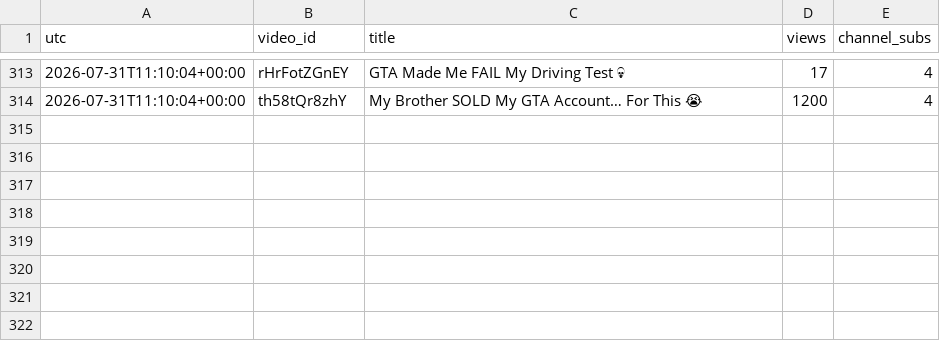
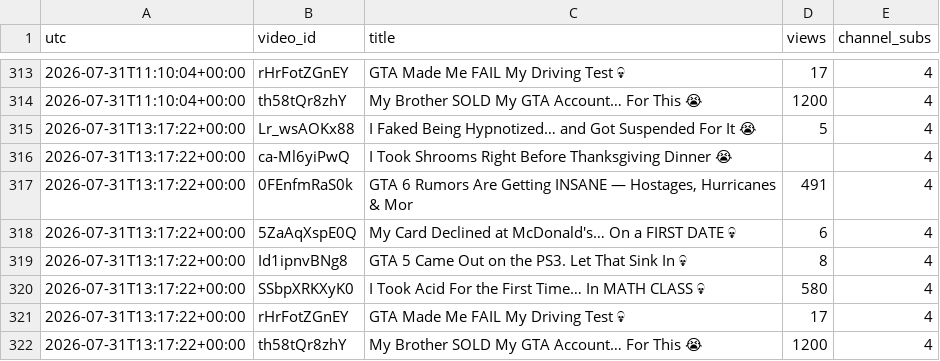
Before and after one commit to keegan-07/yt-stats, a CSV file: stats/npc-wasted.csv, drawn as a sheet; only a part is shown, gaps mark what is left out.

```diff
--- a/stats/npc-wasted.csv
+++ b/stats/npc-wasted.csv
@@ -314 +314,9 @@ utc,video_id,title,views,channel_subs
 2026-07-31T11:10:04+00:00,th58tQr8zhY,My Brother SOLD My GTA Account… For This 😭,1200,4
+2026-07-31T13:17:22+00:00,Lr_wsAOKx88,I Faked Being Hypnotized… and Got Suspended For It 😭,5,4
+2026-07-31T13:17:22+00:00,ca-Ml6yiPwQ,I Took Shrooms Right Before Thanksgiving Dinner 😭,,4
+2026-07-31T13:17:22+00:00,0FEnfmRaS0k,"GTA 6 Rumors Are Getting INSANE — Hostages, Hurricanes & Mor",491,4
+2026-07-31T13:17:22+00:00,5ZaAqXspE0Q,My Card Declined at McDonald's… On a FIRST DATE 💀,6,4
+2026-07-31T13:17:22+00:00,Id1ipnvBNg8,GTA 5 Came Out on the PS3. Let That Sink In 💀,8,4
+2026-07-31T13:17:22+00:00,SSbpXRKXyK0,I Took Acid For the First Time… In MATH CLASS 💀,580,4
+2026-07-31T13:17:22+00:00,rHrFotZGnEY,GTA Made Me FAIL My Driving Test 💀,17,4
+2026-07-31T13:17:22+00:00,th58tQr8zhY,My Brother SOLD My GTA Account… For This 😭,1200,4
```
